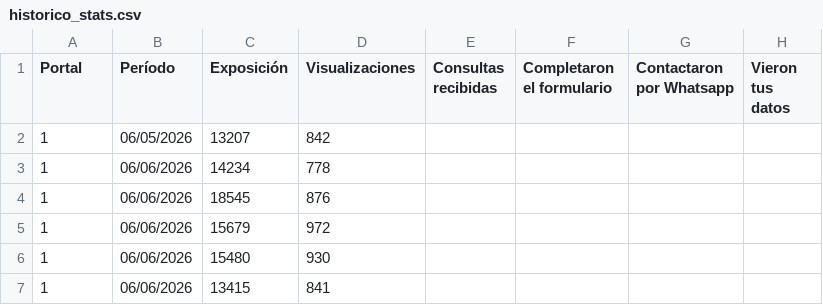
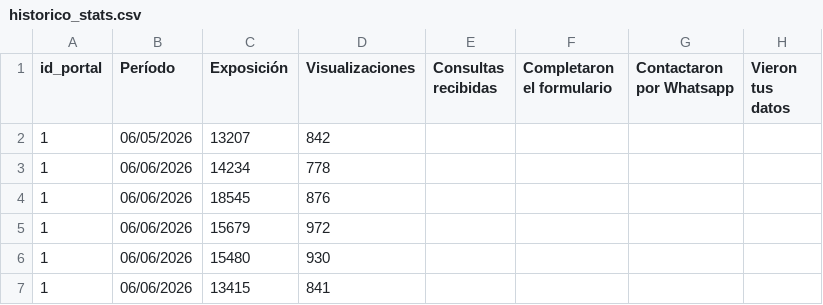
Before and after one commit to epsilondenso/ALTALTIUM-KPI-s, a CSV file: data/estad_portales/historico_stats.csv, drawn as a sheet; only a part is shown.

```diff
--- a/data/estad_portales/historico_stats.csv
+++ b/data/estad_portales/historico_stats.csv
@@ -1,2 +1,2 @@
-Portal,Período,Exposición,Visualizaciones,Consultas recibidas,Completaron el formulario,Contactaron por Whatsapp,Vieron tus datos
+id_portal,Período,Exposición,Visualizaciones,Consultas recibidas,Completaron el formulario,Contactaron por Whatsapp,Vieron tus datos
 1,06/05/2026,13207,842,,,,
```
Also changed, not shown: 15 other files.
